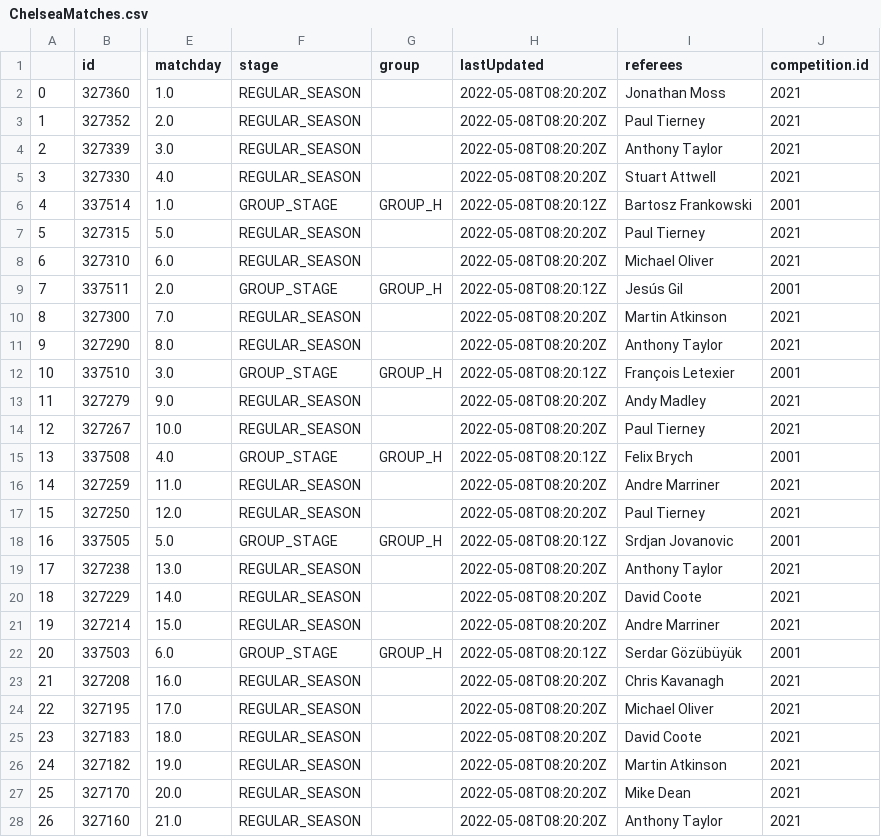
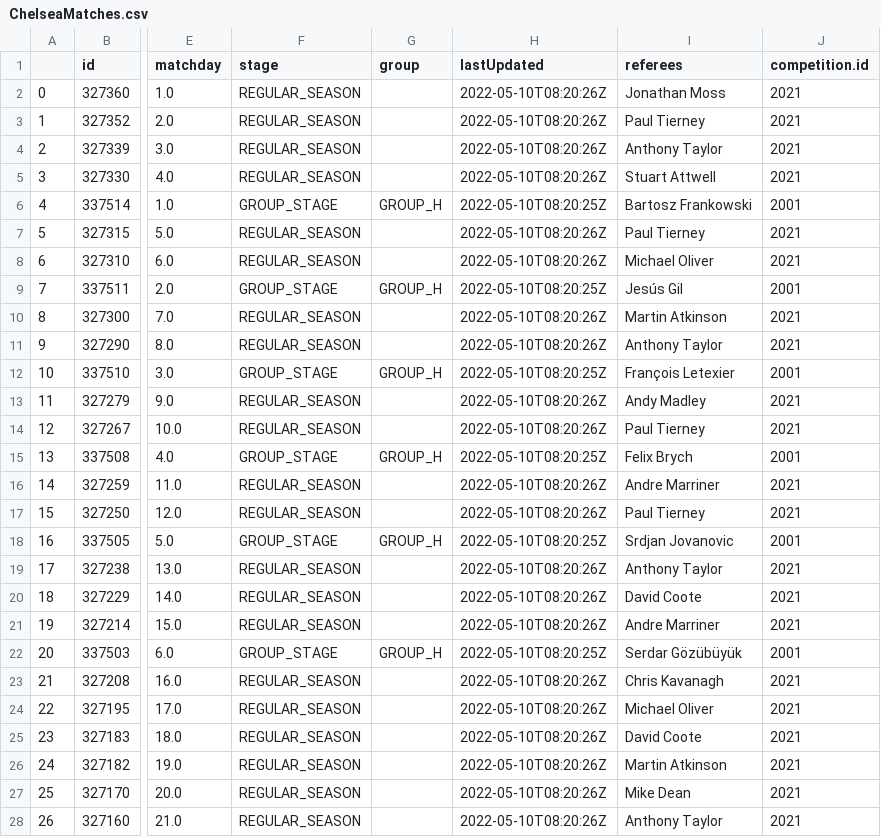
Before and after one commit to Ana00000/JSD, a CSV file: match_reporter/reporter_jsd/generated_files/csv_files/ChelseaMatches.csv, drawn as a sheet; only a part is shown, gaps mark what is left out; the diff covers the shown part only; the diff names each change by its address in the sheet, - before the commit and + after, or states it on an @@ line.

```diff
--- a/match_reporter/reporter_jsd/generated_files/csv_files/ChelseaMatches.csv
+++ b/match_reporter/reporter_jsd/generated_files/csv_files/ChelseaMatches.csv
-H2:H5 (lastUpdated): 2022-05-08T08:20:20Z
+H2:H5 (lastUpdated): 2022-05-10T08:20:26Z
-H6 (lastUpdated): 2022-05-08T08:20:12Z
+H6 (lastUpdated): 2022-05-10T08:20:25Z
-H7:H8 (lastUpdated): 2022-05-08T08:20:20Z
+H7:H8 (lastUpdated): 2022-05-10T08:20:26Z
-H9 (lastUpdated): 2022-05-08T08:20:12Z
+H9 (lastUpdated): 2022-05-10T08:20:25Z
-H10:H11 (lastUpdated): 2022-05-08T08:20:20Z
+H10:H11 (lastUpdated): 2022-05-10T08:20:26Z
-H12 (lastUpdated): 2022-05-08T08:20:12Z
+H12 (lastUpdated): 2022-05-10T08:20:25Z
-H13:H14 (lastUpdated): 2022-05-08T08:20:20Z
+H13:H14 (lastUpdated): 2022-05-10T08:20:26Z
-H15 (lastUpdated): 2022-05-08T08:20:12Z
+H15 (lastUpdated): 2022-05-10T08:20:25Z
-H16:H17 (lastUpdated): 2022-05-08T08:20:20Z
+H16:H17 (lastUpdated): 2022-05-10T08:20:26Z
-H18 (lastUpdated): 2022-05-08T08:20:12Z
+H18 (lastUpdated): 2022-05-10T08:20:25Z
-H19:H21 (lastUpdated): 2022-05-08T08:20:20Z
+H19:H21 (lastUpdated): 2022-05-10T08:20:26Z
-H22 (lastUpdated): 2022-05-08T08:20:12Z
+H22 (lastUpdated): 2022-05-10T08:20:25Z
-H23:H28 (lastUpdated): 2022-05-08T08:20:20Z
+H23:H28 (lastUpdated): 2022-05-10T08:20:26Z
```
Also changed, not shown: 19 edited cells elsewhere in this file, match_reporter/reporter_jsd/generated_files/csv_files/ManUnitedMatches.csv, match_reporter/reporter_jsd/generated_files/csv_files/Marcos AlonsoMatches.csv, 4 other files.
